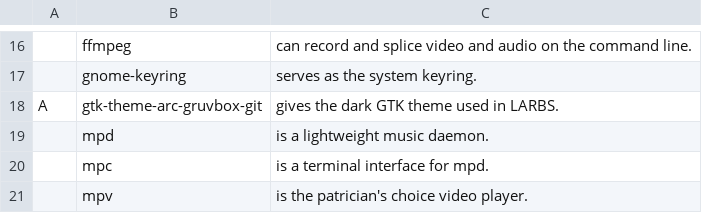
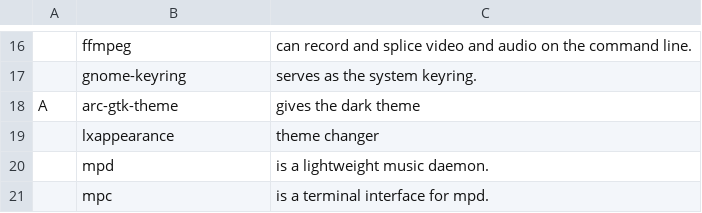
Before and after one commit to GabriWar/LARBS, a CSV file: progs.csv, drawn as a sheet; only a part is shown, gaps mark what is left out; the shorter side is filled out with more unchanged rows; the diff names each change by its address in the sheet, - before the commit and + after, or states it on an @@ line.

Commit message:
Update progs.csv

```diff
--- a/progs.csv
+++ b/progs.csv
-B18: gtk-theme-arc-gruvbox-git
+B18: arc-gtk-theme
-C18: gives the dark GTK theme used in LARBS.
+C18: gives the dark theme
+row 19:  | lxappearance | theme changer
```
